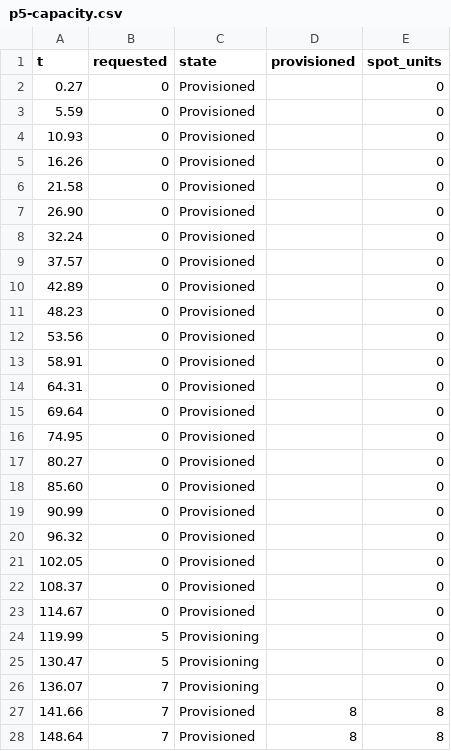
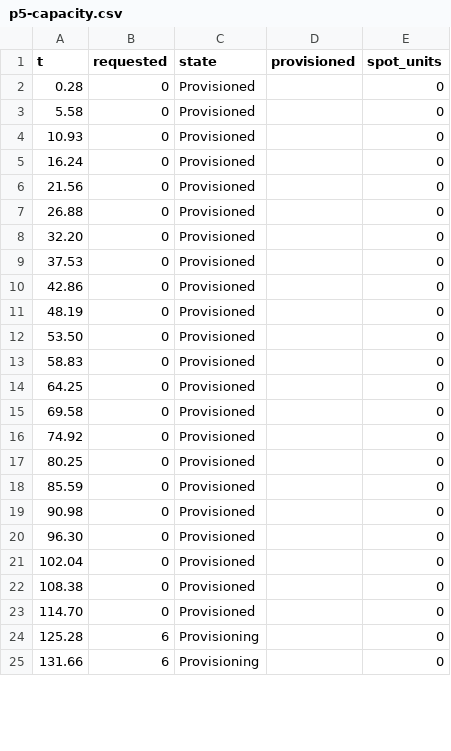
Before and after one commit to Avalanche-io/c4-operator, a CSV file: hack/e2e/out/p5-capacity.csv, drawn as a sheet; only a part is shown; the diff covers the shown part only.

```diff
--- a/hack/e2e/out/p5-capacity.csv
+++ b/hack/e2e/out/p5-capacity.csv
@@ -1,28 +1,25 @@
 t,requested,state,provisioned,spot_units
-0.27,0,Provisioned,,0
-5.59,0,Provisioned,,0
+0.28,0,Provisioned,,0
+5.58,0,Provisioned,,0
 10.93,0,Provisioned,,0
-16.26,0,Provisioned,,0
-21.58,0,Provisioned,,0
-26.90,0,Provisioned,,0
-32.24,0,Provisioned,,0
-37.57,0,Provisioned,,0
-42.89,0,Provisioned,,0
-48.23,0,Provisioned,,0
-53.56,0,Provisioned,,0
-58.91,0,Provisioned,,0
-64.31,0,Provisioned,,0
-69.64,0,Provisioned,,0
-74.95,0,Provisioned,,0
-80.27,0,Provisioned,,0
-85.60,0,Provisioned,,0
-90.99,0,Provisioned,,0
-96.32,0,Provisioned,,0
-102.05,0,Provisioned,,0
-108.37,0,Provisioned,,0
-114.67,0,Provisioned,,0
-119.99,5,Provisioning,,0
-130.47,5,Provisioning,,0
-136.07,7,Provisioning,,0
-141.66,7,Provisioned,8,8
-148.64,7,Provisioned,8,8
+16.24,0,Provisioned,,0
+21.56,0,Provisioned,,0
+26.88,0,Provisioned,,0
+32.20,0,Provisioned,,0
+37.53,0,Provisioned,,0
+42.86,0,Provisioned,,0
+48.19,0,Provisioned,,0
+53.50,0,Provisioned,,0
+58.83,0,Provisioned,,0
+64.25,0,Provisioned,,0
+69.58,0,Provisioned,,0
+74.92,0,Provisioned,,0
+80.25,0,Provisioned,,0
+85.59,0,Provisioned,,0
+90.98,0,Provisioned,,0
+96.30,0,Provisioned,,0
+102.04,0,Provisioned,,0
+108.38,0,Provisioned,,0
+114.70,0,Provisioned,,0
+125.28,6,Provisioning,,0
+131.66,6,Provisioning,,0
```
Also changed, not shown: 6 added rows, 1 removed row and 33 edited cells elsewhere in this file, hack/e2e/out/p5-jobs.csv, 23 other files.
